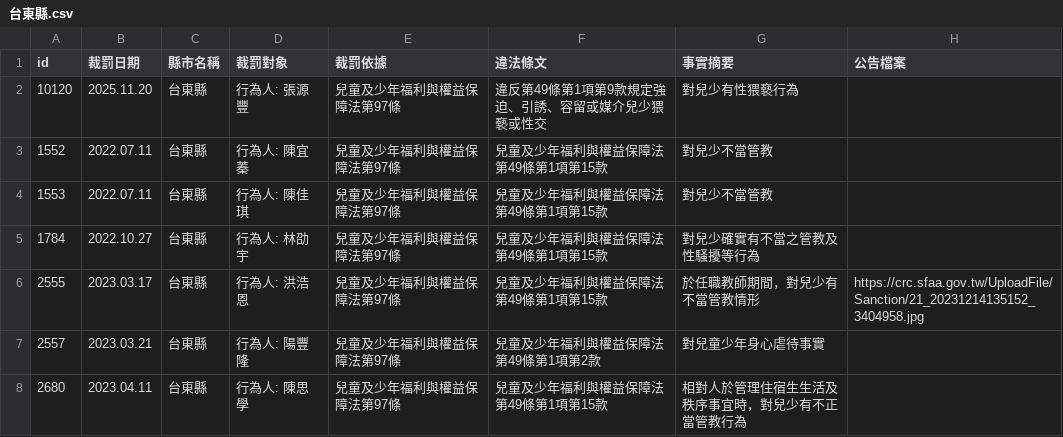
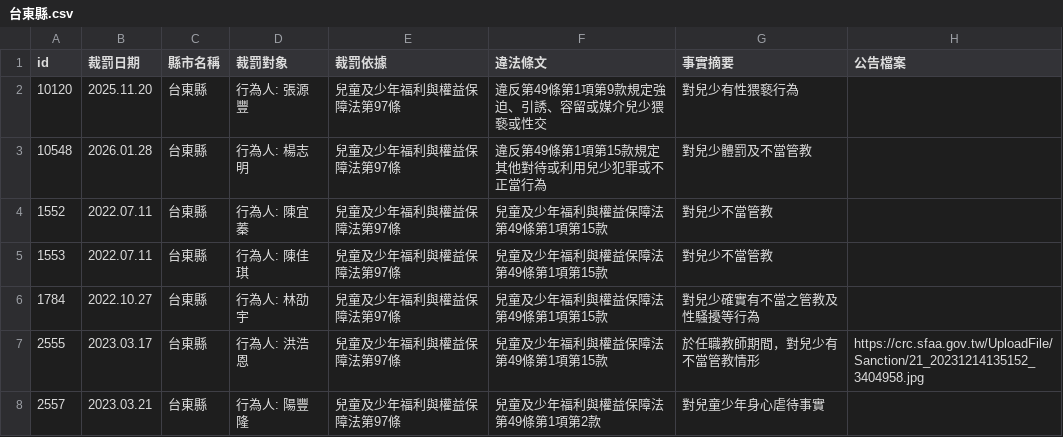
Before and after one commit to kiang/crc.sfaa.gov.tw, a CSV file: data/台東縣.csv, drawn as a sheet; only a part is shown; the shorter side is filled out with more unchanged rows.

```diff
--- a/data/台東縣.csv
+++ b/data/台東縣.csv
@@ -2,2 +2,3 @@ id,裁罰日期,縣市名稱,裁罰對象,裁罰依據,違法條文,事實摘要
 10120,2025.11.20,台東縣,"行為人: 張源豐",兒童及少年福利與權益保障法第97條,違反第49條第1項第9款規定強迫、引誘、容留或媒介兒少猥褻或性交,對兒少有性猥褻行為,
+10548,2026.01.28,台東縣,"行為人: 楊志明",兒童及少年福利與權益保障法第97條,違反第49條第1項第15款規定其他對待或利用兒少犯罪或不正當行為,對兒少體罰及不當管教,
 1552,2022.07.11,台東縣,"行為人: 陳宜蓁",兒童及少年福利與權益保障法第97條,兒童及少年福利與權益保障法第49條第1項第15款,對兒少不當管教,
```
Also changed, not shown: data/台北市.csv, data/高雄市.csv, 6 other files.
